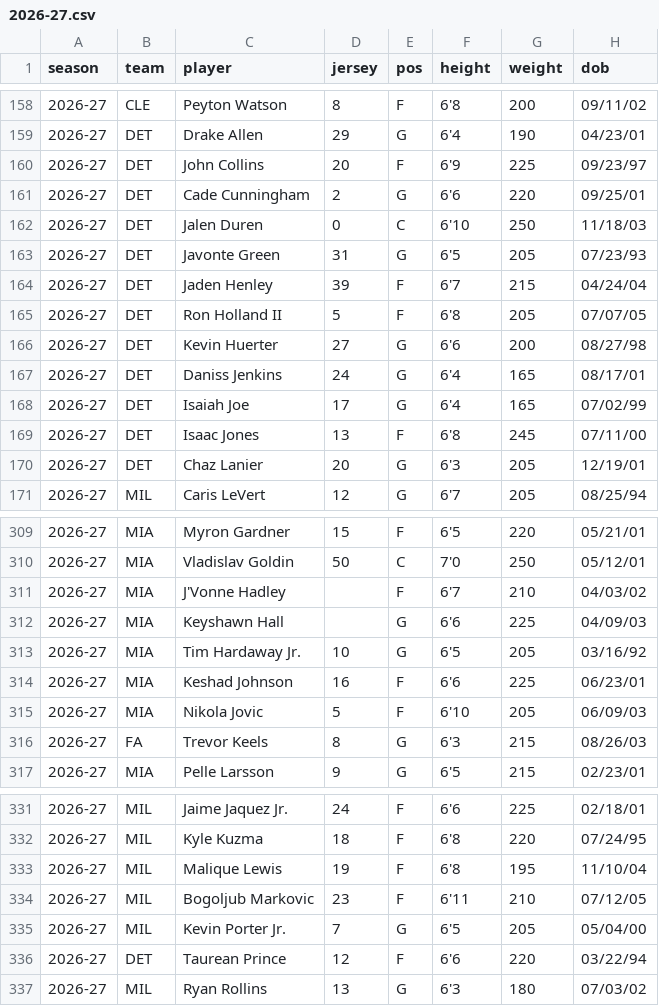
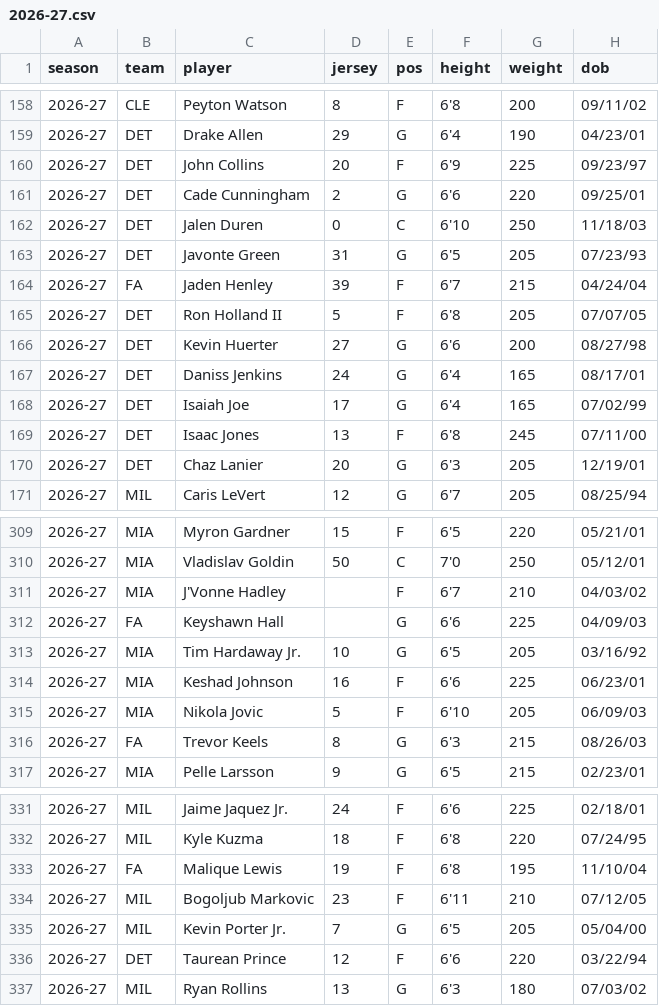
Before and after one commit to fantasyhoopsedge/hoopsedge-site, a CSV file: data/nba-rosters/2026-27.csv, drawn as a sheet; only a part is shown, gaps mark what is left out; the diff covers the shown part only; the diff names each change by its address in the sheet, - before the commit and + after, or states it on an @@ line.

```diff
--- a/data/nba-rosters/2026-27.csv
+++ b/data/nba-rosters/2026-27.csv
-B164 (team): DET
+B164 (team): FA
-B312 (team): MIA
+B312 (team): FA
-B333 (team): MIL
+B333 (team): FA
```
Also changed, not shown: 6 edited cells elsewhere in this file, data/nba-rosters/depth-chart-2026-27.csv, data/nba-rosters/role-context-2026-27.csv, 3 other files.
